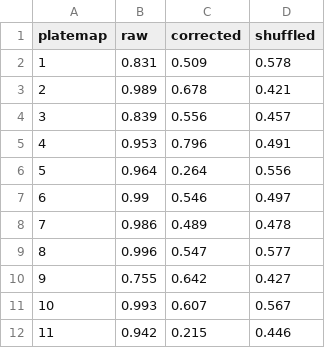
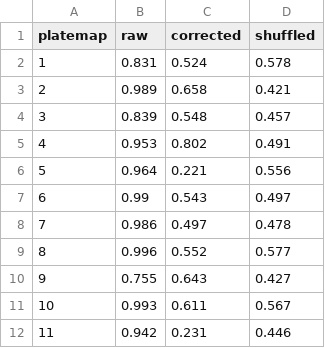
Before and after one commit to WayScience/targeted_fibrosis_drug_screen, a CSV file: 3.image_based_profiling/3a.position_correction/row_prediction_per_platemap.csv, drawn as a sheet.

```diff
--- a/3.image_based_profiling/3a.position_correction/row_prediction_per_platemap.csv
+++ b/3.image_based_profiling/3a.position_correction/row_prediction_per_platemap.csv
@@ -1,12 +1,12 @@
 platemap,raw,corrected,shuffled
-1,0.831,0.509,0.578
-2,0.989,0.678,0.421
-3,0.839,0.556,0.457
-4,0.953,0.796,0.491
-5,0.964,0.264,0.556
-6,0.99,0.546,0.497
-7,0.986,0.489,0.478
-8,0.996,0.547,0.577
-9,0.755,0.642,0.427
-10,0.993,0.607,0.567
-11,0.942,0.215,0.446
+1,0.831,0.524,0.578
+2,0.989,0.658,0.421
+3,0.839,0.548,0.457
+4,0.953,0.802,0.491
+5,0.964,0.221,0.556
+6,0.99,0.543,0.497
+7,0.986,0.497,0.478
+8,0.996,0.552,0.577
+9,0.755,0.643,0.427
+10,0.993,0.611,0.567
+11,0.942,0.231,0.446
```
Also changed, not shown: 3.image_based_profiling/3a.position_correction/platemap_amplitudes.csv, 6 other files.
